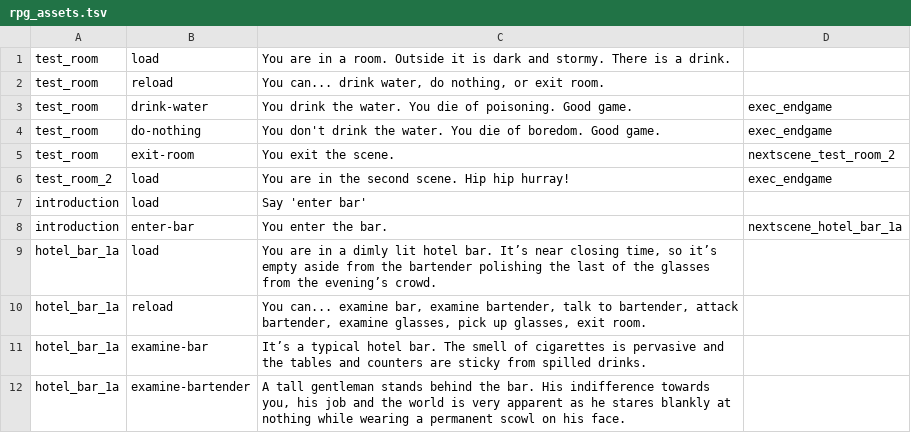
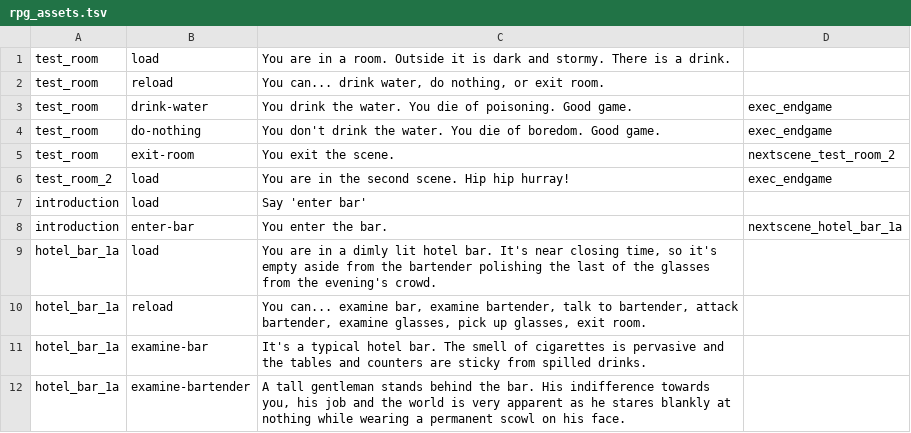
Before and after one commit to cecileceng/angelhack2016, a TSV file: rpg_assets.tsv, drawn as a sheet; only a part is shown; the diff covers the shown part only.

Commit message:
Sanitize quotes

```diff
--- a/rpg_assets.tsv
+++ b/rpg_assets.tsv
@@ -8,5 +8,5 @@ introduction	load	Say 'enter bar'
 introduction	enter-bar	You enter the bar. 	nextscene_hotel_bar_1a
-hotel_bar_1a	load	You are in a dimly lit hotel bar. It’s near closing time, so it’s empty aside from the bartender polishing the last of the glasses from the evening’s crowd. 	
+hotel_bar_1a	load	You are in a dimly lit hotel bar. It's near closing time, so it's empty aside from the bartender polishing the last of the glasses from the evening's crowd. 	
 hotel_bar_1a	reload	You can... examine bar, examine bartender, talk to bartender, attack bartender, examine glasses, pick up glasses, exit room. 	
-hotel_bar_1a	examine-bar	It’s a typical hotel bar. The smell of cigarettes is pervasive and the tables and counters are sticky from spilled drinks. 	
+hotel_bar_1a	examine-bar	It's a typical hotel bar. The smell of cigarettes is pervasive and the tables and counters are sticky from spilled drinks. 	
 hotel_bar_1a	examine-bartender	A tall gentleman stands behind the bar. His indifference towards you, his job and the world is very apparent as he stares blankly at nothing while wearing a permanent scowl on his face. 	
```
Also changed, not shown: 2 edited cells elsewhere in this file.
